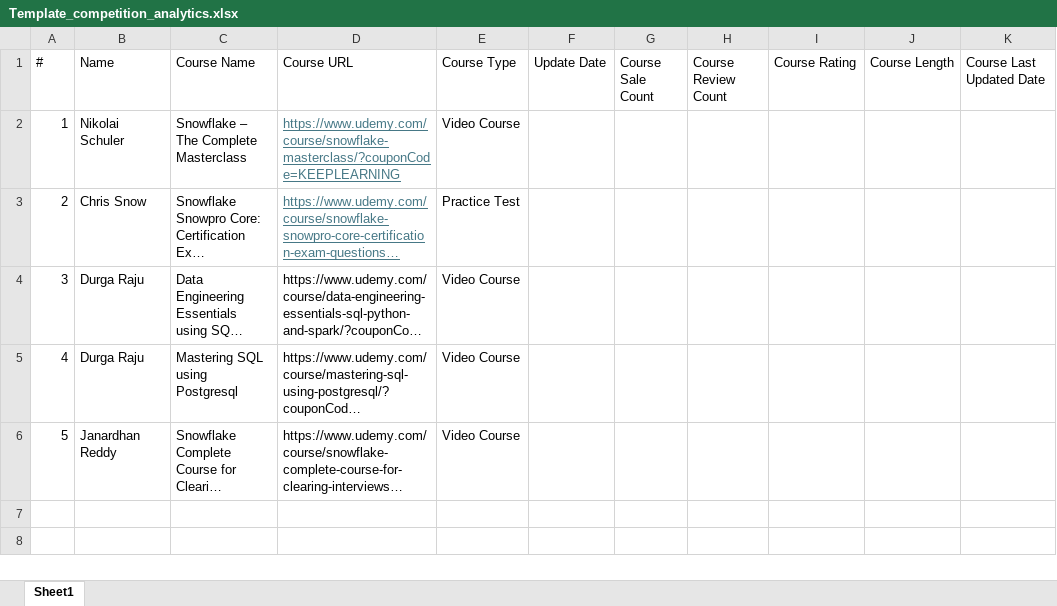
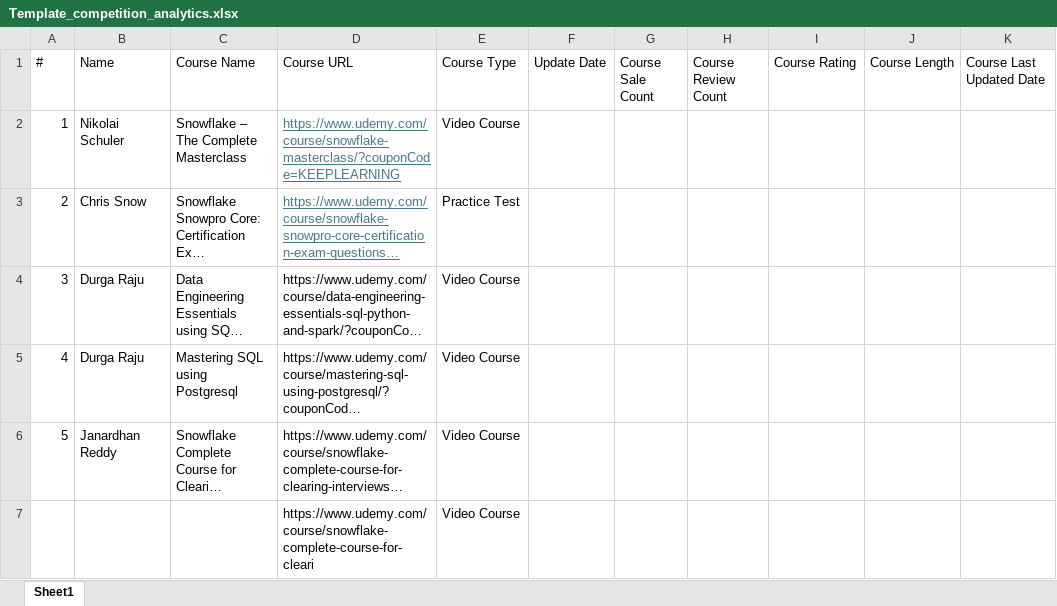
Before and after one commit to rupeshkumar8825/webScraping, an Excel workbook: data/Template_competition_analytics.xlsx, sheet Sheet1, drawn as a sheet; long unchanged cells end in …; values as stored, in another font and other column widths than the file's, no borders; the diff names each change by its address in the sheet, - before the commit and + after, or states it on an @@ line.

```diff
--- a/data/Template_competition_analytics.xlsx (sheet Sheet1)
+++ b/data/Template_competition_analytics.xlsx (sheet Sheet1)
+row 7:  |  |  | https://www.udemy.com/course/snowflake-complete-course-for-cleari | Video Course
```
Also changed, not shown: 2 other files.
